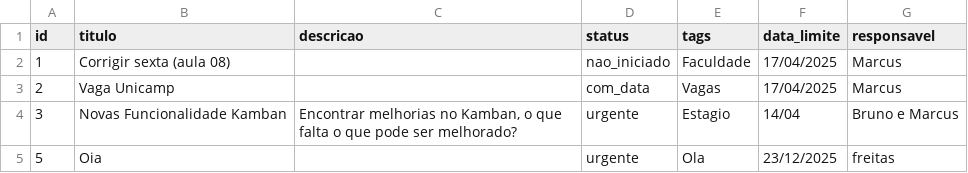
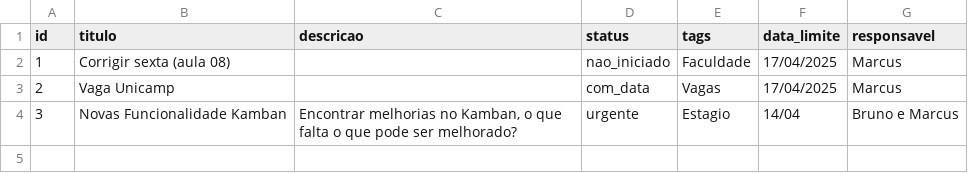
Before and after one commit to adirson52/gtd_kamban, a CSV file: public/tasks.csv, drawn as a sheet; the diff names each change by its address in the sheet, - before the commit and + after, or states it on an @@ line.

Commit message:
Remove tarefa 5 (concluída)

```diff
--- a/public/tasks.csv
+++ b/public/tasks.csv
-row 5: 5 | Oia |  | urgente | Ola | 23/12/2025 | freitas
```
